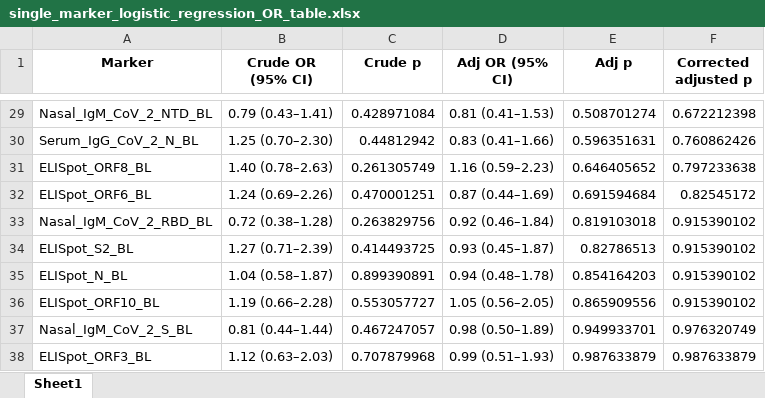
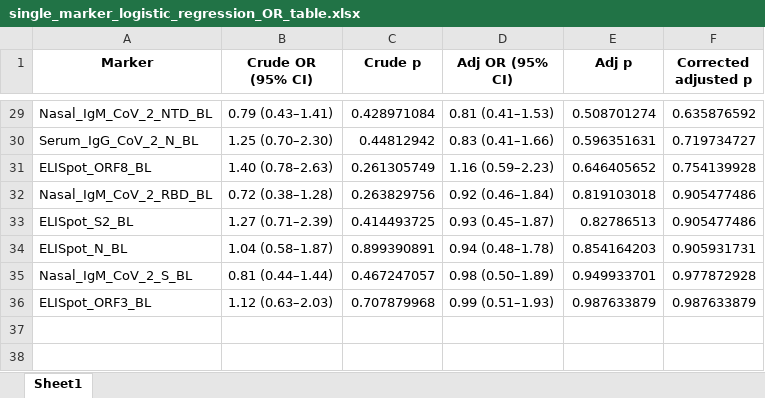
Before and after one commit to amawer1/COVCHIM01-CoP-analysis, an Excel workbook: Outputs/tables/single_marker_logistic_regression_OR_table.xlsx, sheet Sheet1, drawn as a sheet; only a part is shown, gaps mark what is left out; values as stored, in another font and other column widths than the file's, no borders; removed rows and columns are numbered as before the commit, all else as after; the diff covers the shown part only; the diff names each change by its address in the sheet, - before the commit and + after, or states it on an @@ line.

```diff
--- a/Outputs/tables/single_marker_logistic_regression_OR_table.xlsx (sheet Sheet1)
+++ b/Outputs/tables/single_marker_logistic_regression_OR_table.xlsx (sheet Sheet1)
-F29 (Corrected adjusted p): 0.672212398
+F29 (Corrected adjusted p): 0.635876592
-F30 (Corrected adjusted p): 0.760862426
+F30 (Corrected adjusted p): 0.719734727
-F31 (Corrected adjusted p): 0.797233638
+F31 (Corrected adjusted p): 0.754139928
-row 32: ELISpot_ORF6_BL | 1.24 (0.69–2.26) | 0.470001251 | 0.87 (0.44–1.69) | 0.691594684 | 0.82545172
-F32:F33 (Corrected adjusted p): 0.915390102
+F32:F33 (Corrected adjusted p): 0.905477486
-F34 (Corrected adjusted p): 0.915390102
+F34 (Corrected adjusted p): 0.905931731
-row 36: ELISpot_ORF10_BL | 1.19 (0.66–2.28) | 0.553057727 | 1.05 (0.56–2.05) | 0.865909556 | 0.915390102
-F35 (Corrected adjusted p): 0.976320749
+F35 (Corrected adjusted p): 0.977872928
```
Also changed, not shown: 27 edited cells elsewhere in this sheet, 7 other files.
